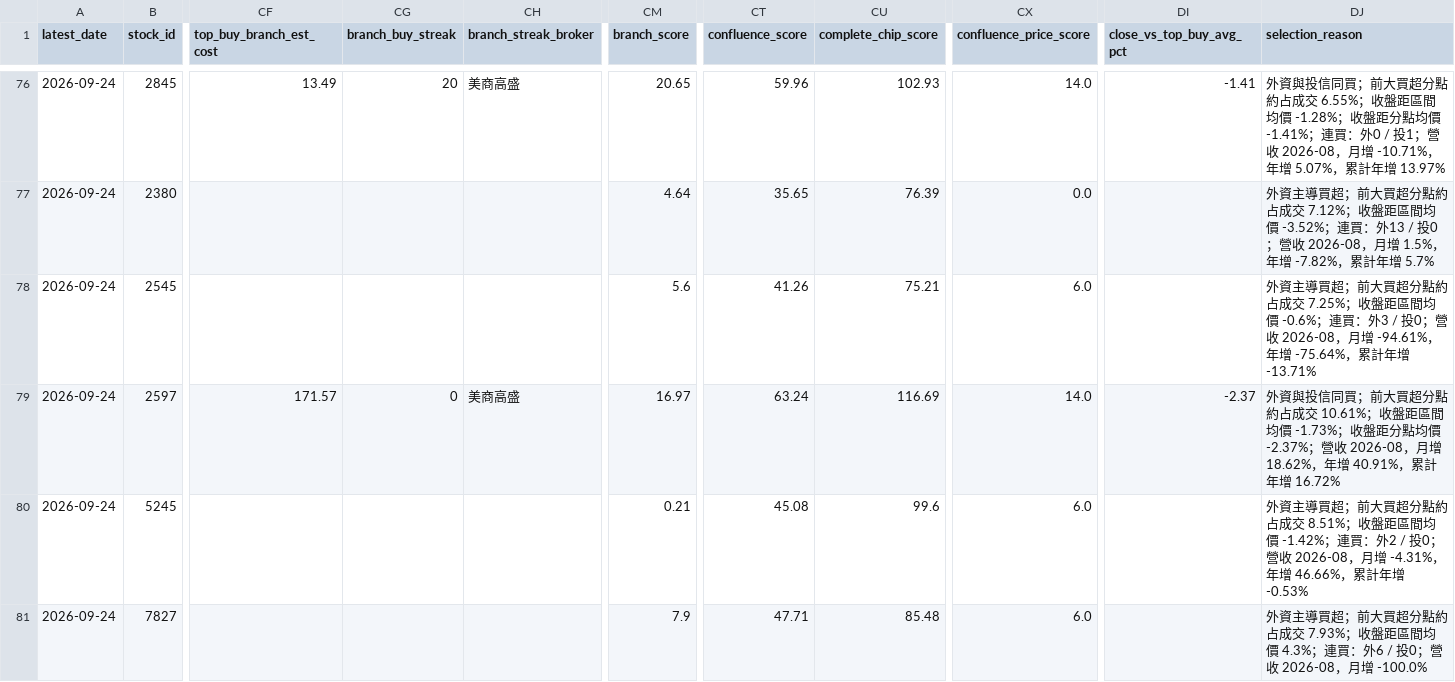
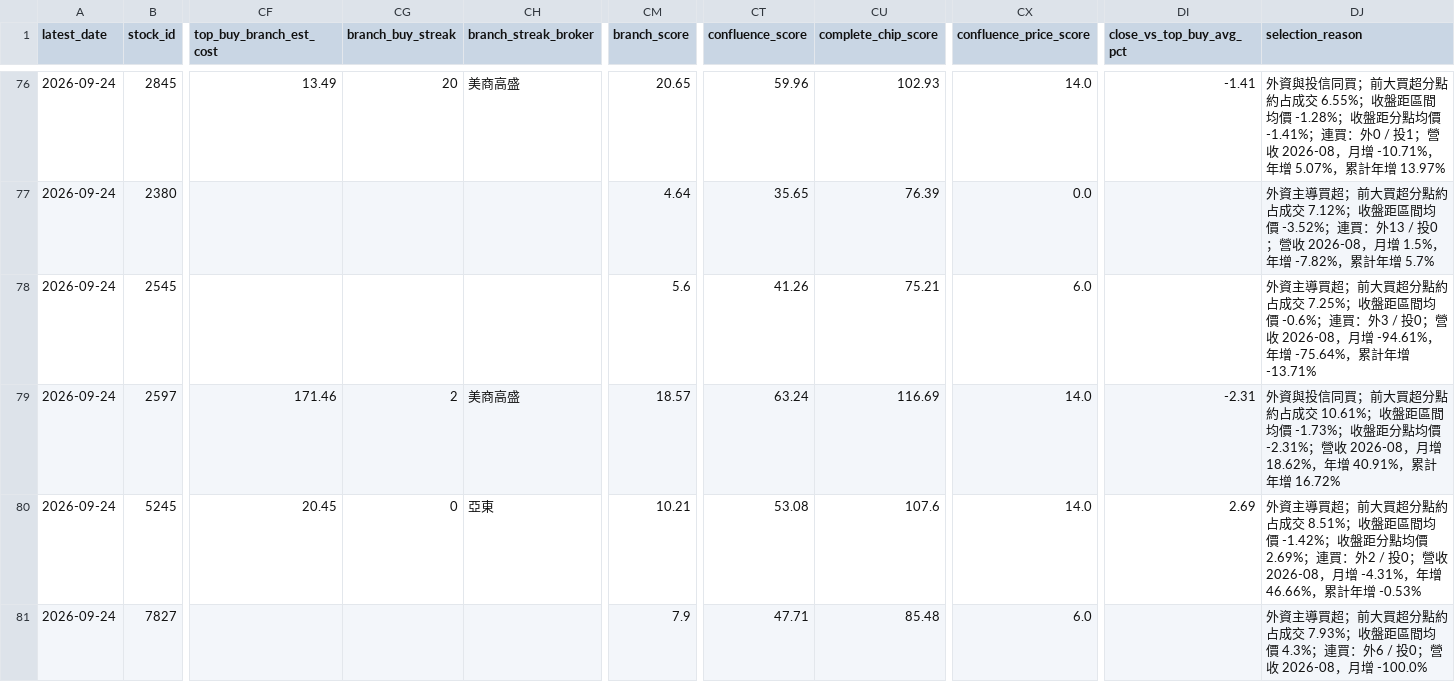
Before and after one commit to wenyen-hsu/stock, a CSV file: reports/ranking_chip_score_20d.csv, drawn as a sheet; only a part is shown, gaps mark what is left out; the diff covers the shown part only; the diff names each change by its address in the sheet, - before the commit and + after, or states it on an @@ line.

```diff
--- a/reports/ranking_chip_score_20d.csv
+++ b/reports/ranking_chip_score_20d.csv
-CF79 (top_buy_branch_est_cost): 171.57
+CF79 (top_buy_branch_est_cost): 171.46
-CG79 (branch_buy_streak): 0
+CG79 (branch_buy_streak): 2
-CM79 (branch_score): 16.97
+CM79 (branch_score): 18.57
-DI79 (close_vs_top_buy_avg_pct): -2.37
+DI79 (close_vs_top_buy_avg_pct): -2.31
-DJ79 (selection_reason): …點均價 -2.37%；營收…
+DJ79 (selection_reason): …點均價 -2.31%；營收…
-CF80 (top_buy_branch_est_cost): (empty)
+CF80 (top_buy_branch_est_cost): 20.45
-CG80 (branch_buy_streak): (empty)
+CG80 (branch_buy_streak): 0
-CH80 (branch_streak_broker): (empty)
+CH80 (branch_streak_broker): 亞東
-CM80 (branch_score): 0.21
+CM80 (branch_score): 10.21
-CT80 (confluence_score): 45.08
+CT80 (confluence_score): 53.08
-CU80 (complete_chip_score): 99.6
+CU80 (complete_chip_score): 107.6
-CX80 (confluence_price_score): 6.0
+CX80 (confluence_price_score): 14.0
-DI80 (close_vs_top_buy_avg_pct): (empty)
+DI80 (close_vs_top_buy_avg_pct): 2.69
-DJ80 (selection_reason): …價 -1.42%；連買：外…
+DJ80 (selection_reason): …價 -1.42%；收盤距分點均價 2.69%；連買：外…
```
Also changed, not shown: 128 edited cells elsewhere in this file, reports/ranking_big_holder_increase_20d.csv, reports/ranking_multifactor_score_20d.csv, 22 other files.
